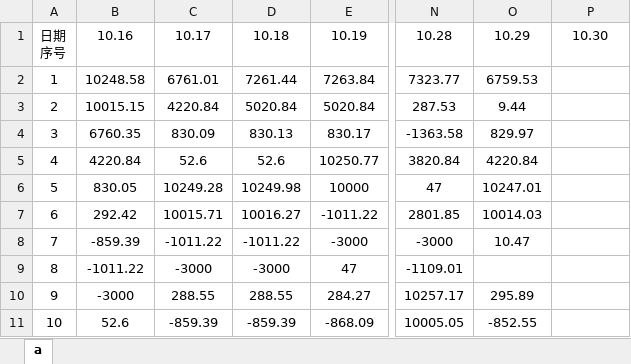
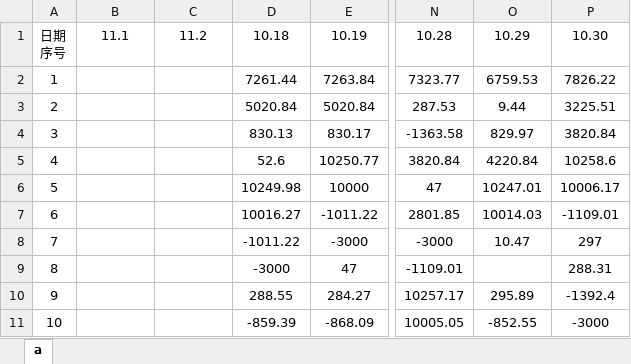
Before and after one commit to leitianjin/calc, an Excel workbook: a.xlsx, sheet a, drawn as a sheet; only a part is shown, gaps mark what is left out; values as stored, in another font and other column widths than the file's, no borders; the diff covers the shown part only; the diff names each change by its address in the sheet, - before the commit and + after, or states it on an @@ line.

```diff
--- a/a.xlsx (sheet a)
+++ b/a.xlsx (sheet a)
-B1: 10.16
+B1: 11.1
-C1: 10.17
+C1: 11.2
-B2: 10248.58
+B2: (empty)
-C2: 6761.01
+C2: (empty)
-P2: (empty)
+P2: 7826.22
-B3: 10015.15
+B3: (empty)
-C3: 4220.84
+C3: (empty)
-P3: (empty)
+P3: 3225.51
-B4: 6760.35
+B4: (empty)
-C4: 830.09
+C4: (empty)
-P4: (empty)
+P4: 3820.84
-B5: 4220.84
+B5: (empty)
-C5: 52.6
+C5: (empty)
-P5: (empty)
+P5: 10258.6
-B6: 830.05
+B6: (empty)
-C6: 10249.28
+C6: (empty)
-P6: (empty)
+P6: 10006.17
-B7: 292.42
+B7: (empty)
-C7: 10015.71
+C7: (empty)
-P7: (empty)
+P7: -1109.01
-B8: -859.39
+B8: (empty)
-C8: -1011.22
+C8: (empty)
-P8: (empty)
+P8: 297
-B9: -1011.22
+B9: (empty)
-C9: -3000
+C9: (empty)
-P9: (empty)
+P9: 288.31
-B10: -3000
+B10: (empty)
-C10: 288.55
+C10: (empty)
-P10: (empty)
+P10: -1392.4
-B11: 52.6
+B11: (empty)
-C11: -859.39
+C11: (empty)
-P11: (empty)
+P11: -3000
```
Also changed, not shown: 7 edited cells elsewhere in this sheet, 借款明细.xlsx.
